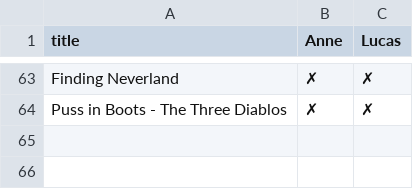
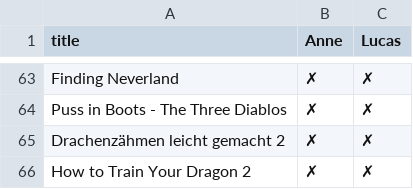
Before and after one commit to heyLu/entertained, a CSV file: films.csv, drawn as a sheet; only a part is shown, gaps mark what is left out.

Commit message:
Goin' into the cinema will help...

```diff
--- a/films.csv
+++ b/films.csv
@@ -64 +64,3 @@
 "Puss in Boots - The Three Diablos", "✗", "✗"
+"Drachenzähmen leicht gemacht 2", "✗", "✗"
+"How to Train Your Dragon 2", "✗", "✗"
```
